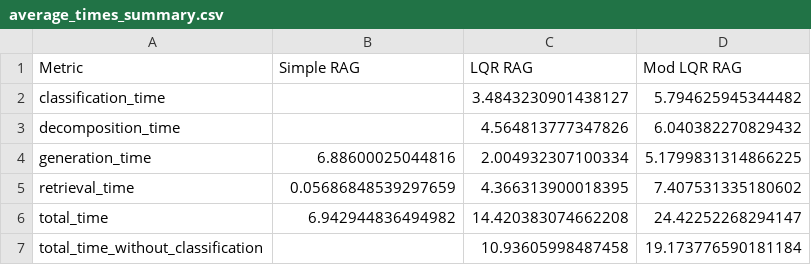
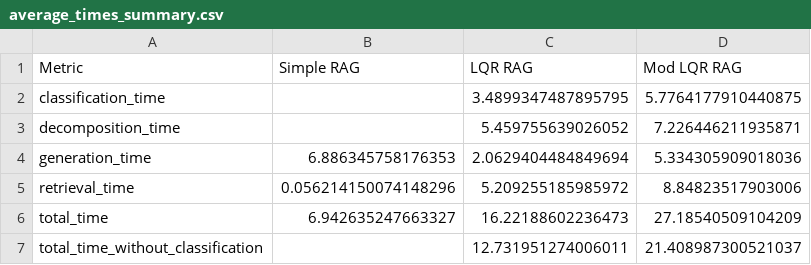
Before and after one commit to Hammad2910/MultiHop_Query_Handling_in_RAG, a CSV file: Multihop for Urdu/results/scores_results/times/average_times_summary.csv, drawn as a sheet.

```diff
--- a/Multihop for Urdu/results/scores_results/times/average_times_summary.csv
+++ b/Multihop for Urdu/results/scores_results/times/average_times_summary.csv
@@ -1,7 +1,7 @@
 Metric,Simple RAG,LQR RAG,Mod LQR RAG
-classification_time,,3.4843230901438127,5.794625945344482
-decomposition_time,,4.564813777347826,6.040382270829432
-generation_time,6.88600025044816,2.004932307100334,5.1799831314866225
-retrieval_time,0.05686848539297659,4.366313900018395,7.407531335180602
-total_time,6.942944836494982,14.420383074662208,24.42252268294147
-total_time_without_classification,,10.93605998487458,19.173776590181184
+classification_time,,3.4899347487895795,5.7764177910440875
+decomposition_time,,5.459755639026052,7.226446211935871
+generation_time,6.886345758176353,2.0629404484849694,5.334305909018036
+retrieval_time,0.056214150074148296,5.209255185985972,8.84823517903006
+total_time,6.942635247663327,16.22188602236473,27.18540509104209
+total_time_without_classification,,12.731951274006011,21.408987300521037
```
Also changed, not shown: Multihop for Urdu/results/scores_results/nlp_scores/5884paras_598qna/nlp_scores_gen.csv, 21 other files.
